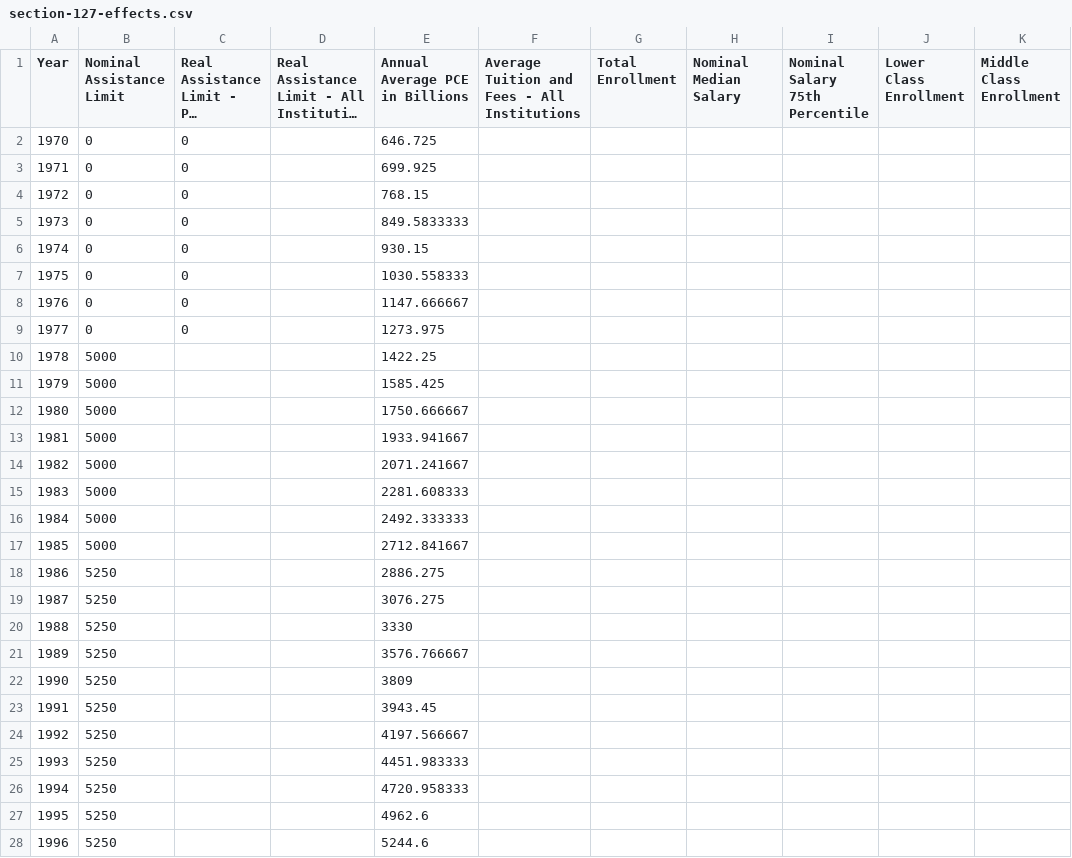
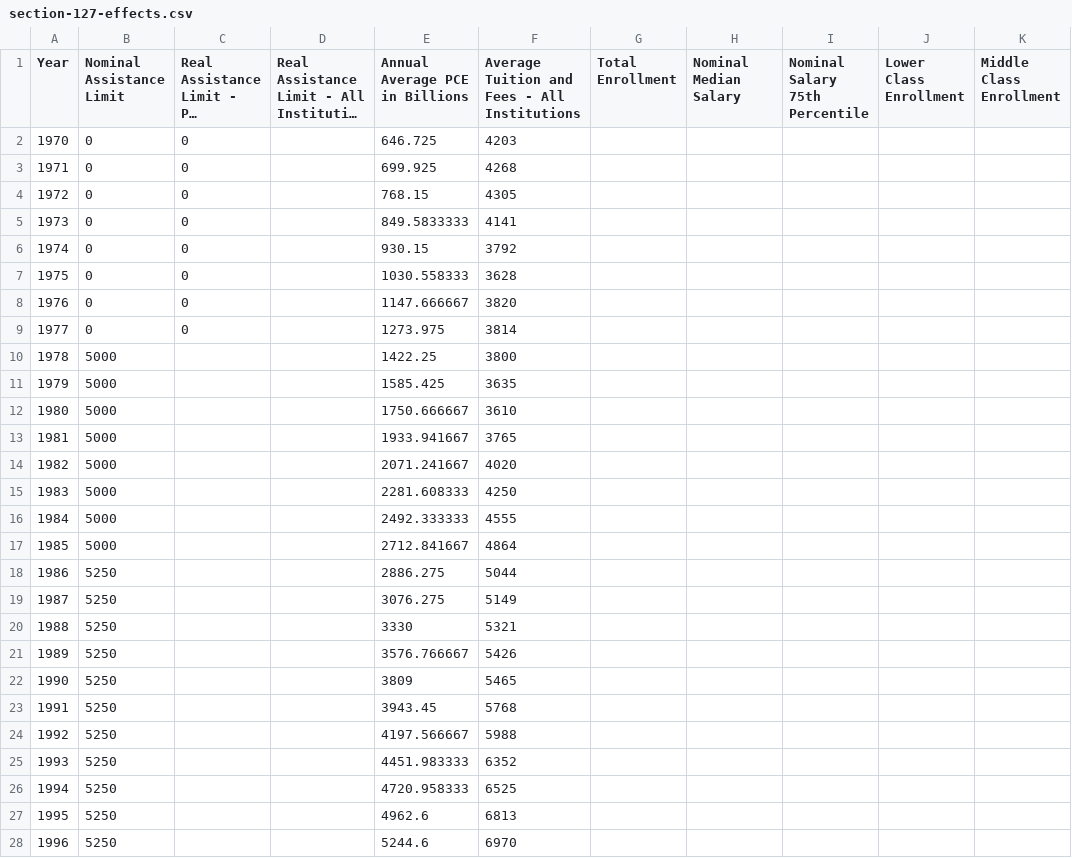
Before and after one commit to Vandivier/research-dissertation-case-for-alt-ed, a CSV file: papers/section-127-effects/data/section-127-effects.csv, drawn as a sheet; only a part is shown; long unchanged cells end in …; the diff covers the shown part only; the diff names each change by its address in the sheet, - before the commit and + after, or states it on an @@ line.

Commit message:
Average Tuition and Fees - All Institutions nces

```diff
--- a/papers/section-127-effects/data/section-127-effects.csv
+++ b/papers/section-127-effects/data/section-127-effects.csv
-F2: (empty)
+F2: 4203
-F3: (empty)
+F3: 4268
-F4: (empty)
+F4: 4305
-F5: (empty)
+F5: 4141
-F6: (empty)
+F6: 3792
-F7: (empty)
+F7: 3628
-F8: (empty)
+F8: 3820
-F9: (empty)
+F9: 3814
-F10: (empty)
+F10: 3800
-F11: (empty)
+F11: 3635
-F12: (empty)
+F12: 3610
-F13: (empty)
+F13: 3765
-F14: (empty)
+F14: 4020
-F15: (empty)
+F15: 4250
-F16: (empty)
+F16: 4555
-F17: (empty)
+F17: 4864
-F18: (empty)
+F18: 5044
-F19: (empty)
+F19: 5149
-F20: (empty)
+F20: 5321
-F21: (empty)
+F21: 5426
-F22: (empty)
+F22: 5465
-F23: (empty)
+F23: 5768
-F24: (empty)
+F24: 5988
-F25: (empty)
+F25: 6352
-F26: (empty)
+F26: 6525
-F27: (empty)
+F27: 6813
-F28: (empty)
+F28: 6970
```
Also changed, not shown: 20 edited cells elsewhere in this file.
